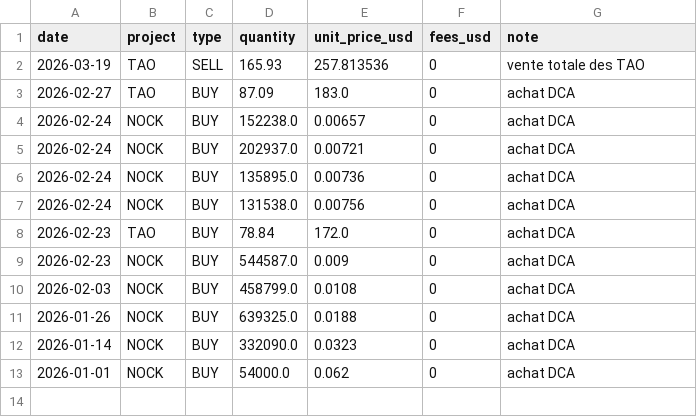
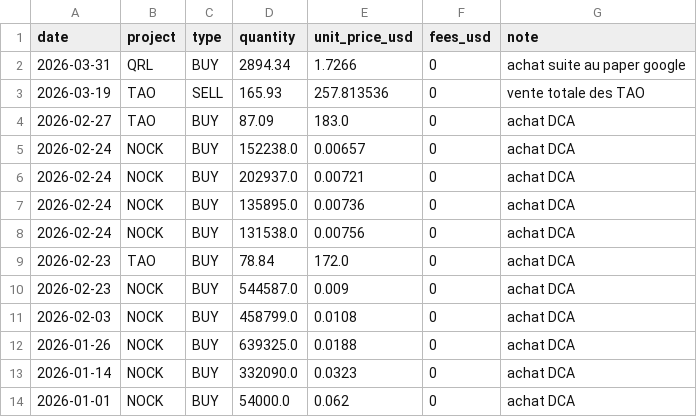
Before and after one commit to bwminingae/portfolio, a CSV file: data_transactions.csv, drawn as a sheet.

Commit message:
Update data_transactions.csv

```diff
--- a/data_transactions.csv
+++ b/data_transactions.csv
@@ -1,2 +1,3 @@
 date,project,type,quantity,unit_price_usd,fees_usd,note
+2026-03-31,QRL,BUY,2894.34,1.7266,0,achat suite au paper google
 2026-03-19,TAO,SELL,165.93,257.813536,0,vente totale des TAO
```
